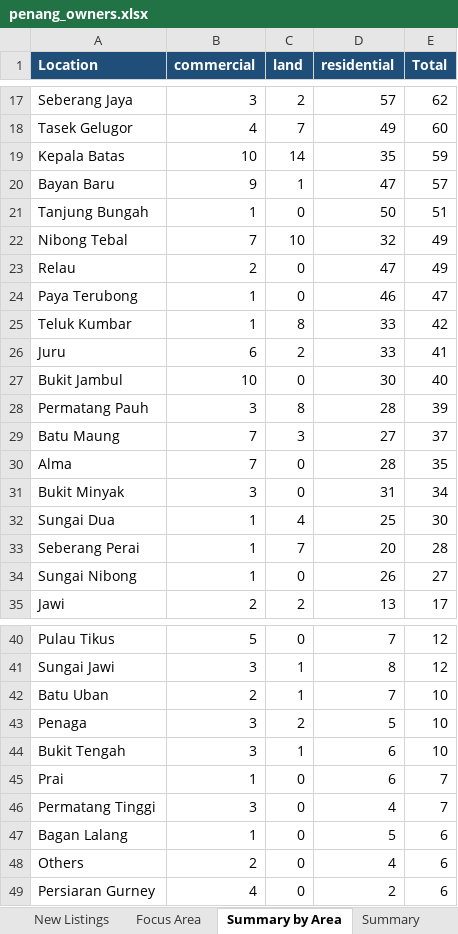
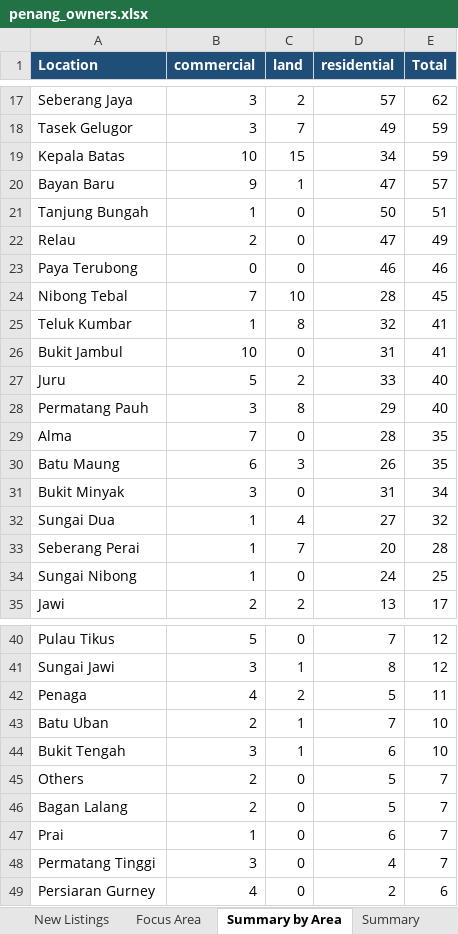
Before and after one commit to zac8632/zap8632, an Excel workbook: scripts/listings-pipeline/penang_owners.xlsx, sheet Summary by Area, drawn as a sheet; only a part is shown, gaps mark what is left out; values as stored, in another font and other column widths than the file's, no borders; removed rows and columns are numbered as before the commit, all else as after; the diff covers the shown part only; the diff names each change by its address in the sheet, - before the commit and + after, or states it on an @@ line.

```diff
--- a/scripts/listings-pipeline/penang_owners.xlsx (sheet Summary by Area)
+++ b/scripts/listings-pipeline/penang_owners.xlsx (sheet Summary by Area)
-B18 (commercial): 4
+B18 (commercial): 3
-E18 (Total): 60
+E18 (Total): 59
-C19 (land): 14
+C19 (land): 15
-D19 (residential): 35
+D19 (residential): 34
-row 22: Nibong Tebal | 7 | 10 | 32 | 49
-B23 (commercial): 1
+B23 (commercial): 0
-E23 (Total): 47
+E23 (Total): 46
+row 24: Nibong Tebal | 7 | 10 | 28 | 45
-D25 (residential): 33
+D25 (residential): 32
-E25 (Total): 42
+E25 (Total): 41
-row 26: Juru | 6 | 2 | 33 | 41
-D26 (residential): 30
+D26 (residential): 31
-E26 (Total): 40
+E26 (Total): 41
+row 27: Juru | 5 | 2 | 33 | 40
-D28 (residential): 28
+D28 (residential): 29
-E28 (Total): 39
+E28 (Total): 40
-row 29: Batu Maung | 7 | 3 | 27 | 37
+row 30: Batu Maung | 6 | 3 | 26 | 35
-D32 (residential): 25
+D32 (residential): 27
-E32 (Total): 30
+E32 (Total): 32
-D34 (residential): 26
+D34 (residential): 24
-E34 (Total): 27
+E34 (Total): 25
+row 42: Penaga | 4 | 2 | 5 | 11
-row 43: Penaga | 3 | 2 | 5 | 10
+row 45: Others | 2 | 0 | 5 | 7
+row 46: Bagan Lalang | 2 | 0 | 5 | 7
-row 47: Bagan Lalang | 1 | 0 | 5 | 6
-row 48: Others | 2 | 0 | 4 | 6
```
Also changed, not shown: 35 edited cells elsewhere in this sheet, sheet Focus Area, sheet All Listings, sheet New Listings, sheet Summary, hidden cells, 1 other file.
